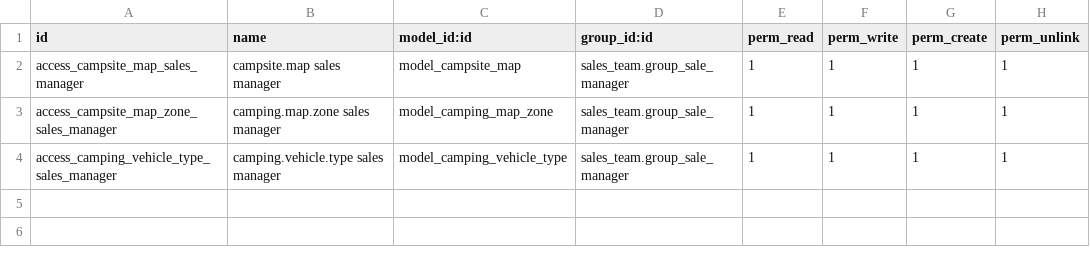
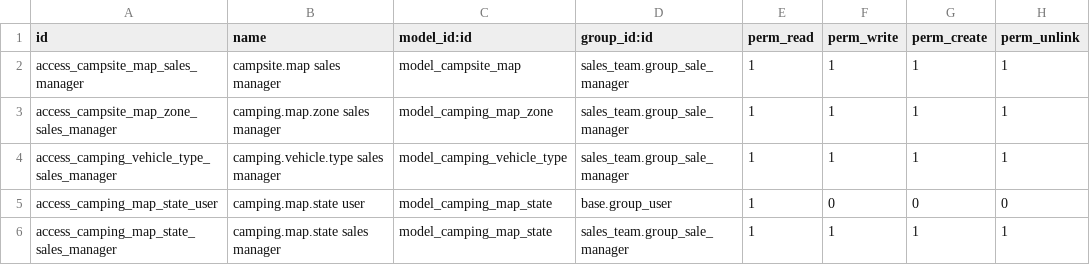
Before and after one commit to weinni2000/mytime_lg, a CSV file: camping_map_booking/security/ir.model.access.csv, drawn as a sheet.

```diff
--- a/camping_map_booking/security/ir.model.access.csv
+++ b/camping_map_booking/security/ir.model.access.csv
@@ -4 +4,3 @@ access_campsite_map_zone_sales_manager,camping.map.zone sales manager,model_camp
 access_camping_vehicle_type_sales_manager,camping.vehicle.type sales manager,model_camping_vehicle_type,sales_team.group_sale_manager,1,1,1,1
+access_camping_map_state_user,camping.map.state user,model_camping_map_state,base.group_user,1,0,0,0
+access_camping_map_state_sales_manager,camping.map.state sales manager,model_camping_map_state,sales_team.group_sale_manager,1,1,1,1
```
Also changed, not shown: 47 other files.
